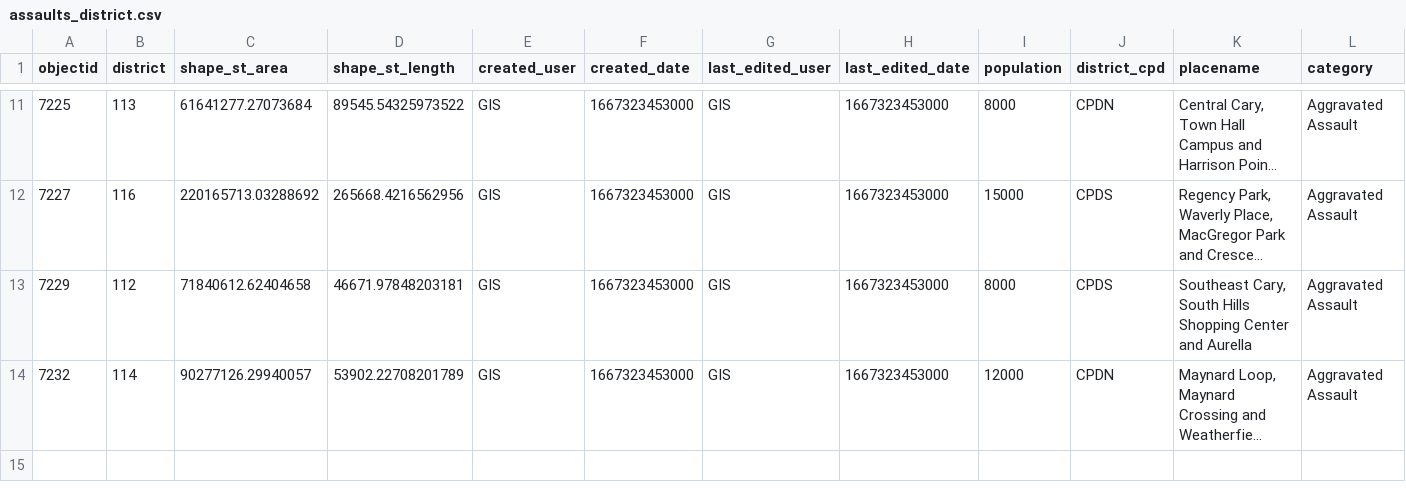
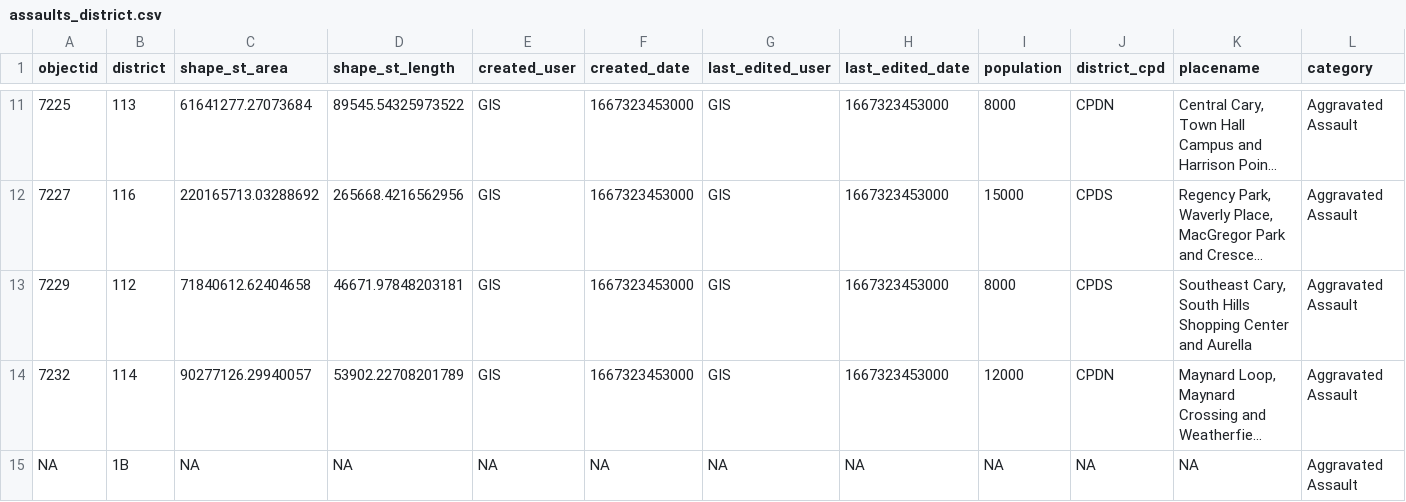
Before and after one commit to abcotvdata/safetytracker_cary, a CSV file: data/output/districts/assaults_district.csv, drawn as a sheet; only a part is shown, gaps mark what is left out; long unchanged cells end in …; rows hold the shown columns only; the diff names each change by its address in the sheet, - before the commit and + after, or states it on an @@ line.

```diff
--- a/data/output/districts/assaults_district.csv
+++ b/data/output/districts/assaults_district.csv
+row 15: NA | 1B | NA | NA | NA | NA | NA | NA | NA | NA | NA | Aggravated Assault
```
Also changed, not shown: data/output/districts/autothefts_district.csv, data/output/districts/district_category.csv, 32 other files.
